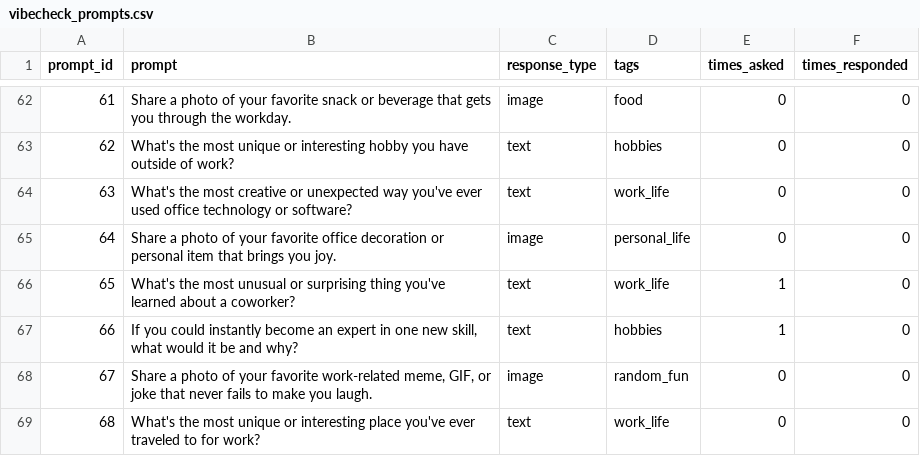
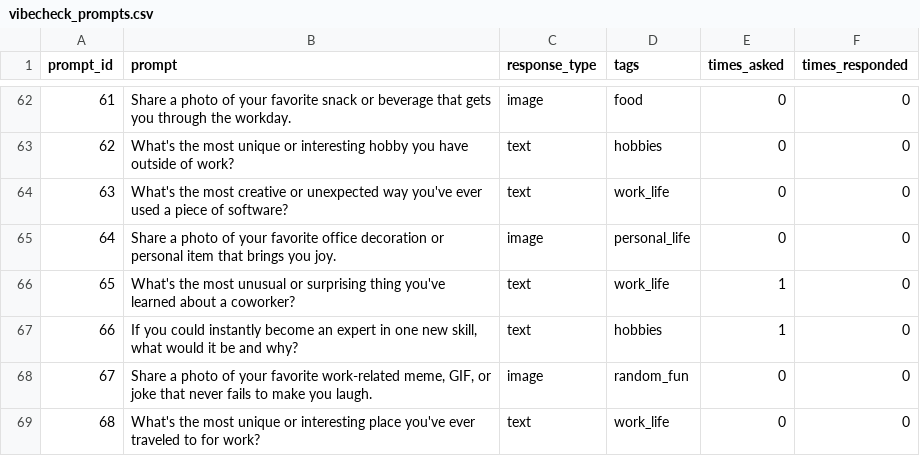
Before and after one commit to Capstone-Projects-2026-spring/project-bereal-chatbot, a CSV file: data/prompts/vibecheck_prompts.csv, drawn as a sheet; only a part is shown, gaps mark what is left out.

Commit message:
update prompt csv

```diff
--- a/data/prompts/vibecheck_prompts.csv
+++ b/data/prompts/vibecheck_prompts.csv
@@ -63,3 +63,3 @@ prompt_id,prompt,response_type,tags,times_asked,times_responded
 62,What's the most unique or interesting hobby you have outside of work?,text,hobbies,0,0
-63,What's the most creative or unexpected way you've ever used office technology or software?,text,work_life,0,0
+63,What's the most creative or unexpected way you've ever used a piece of software?,text,work_life,0,0
 64,Share a photo of your favorite office decoration or personal item that brings you joy.,image,personal_life,0,0
```
